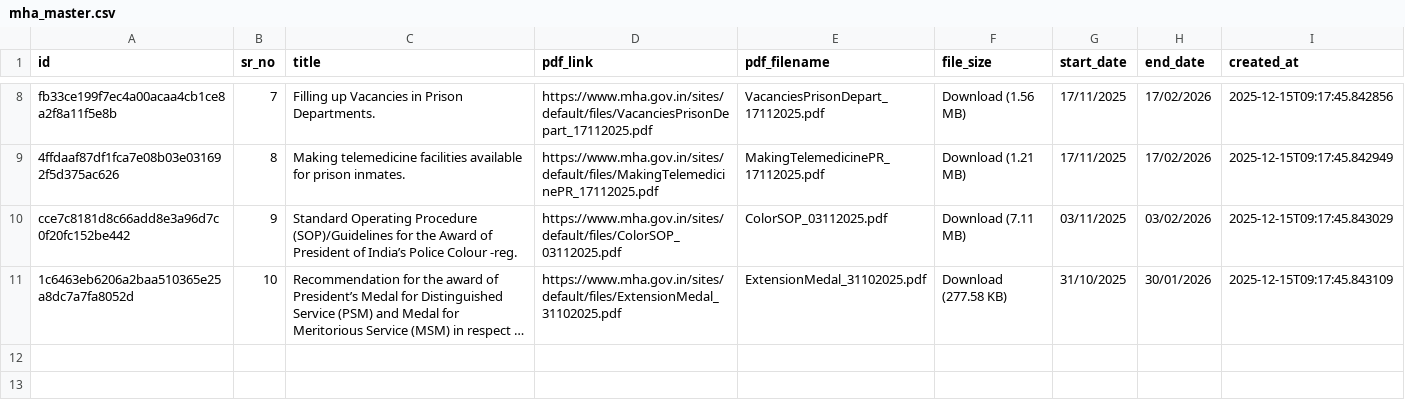
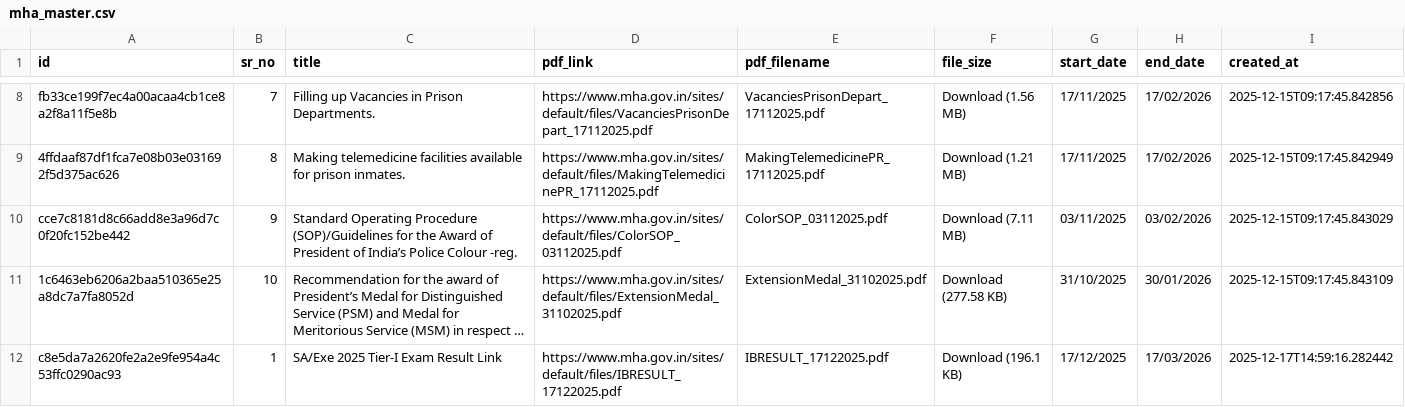
Before and after one commit to Legaltech-TL/trilegal-regulatory-updates, a CSV file: data/mha_master.csv, drawn as a sheet; only a part is shown, gaps mark what is left out; long unchanged cells end in …; the diff names each change by its address in the sheet, - before the commit and + after, or states it on an @@ line.

```diff
--- a/data/mha_master.csv
+++ b/data/mha_master.csv
+row 12: c8e5da7a2620fe2a2e9fe954a4c53ffc0290ac93 | 1 | SA/Exe 2025 Tier-I Exam Result Link | https://www.mha.gov.in/sites/default/files/IBRESULT_17122025.pdf | IBRESULT_17122025.pdf | Download (196.1 KB) | 17/12/2025 | 17/03/2026 | 2025-12-17T14:59:16.282442
```
Also changed, not shown: 1 other file.
